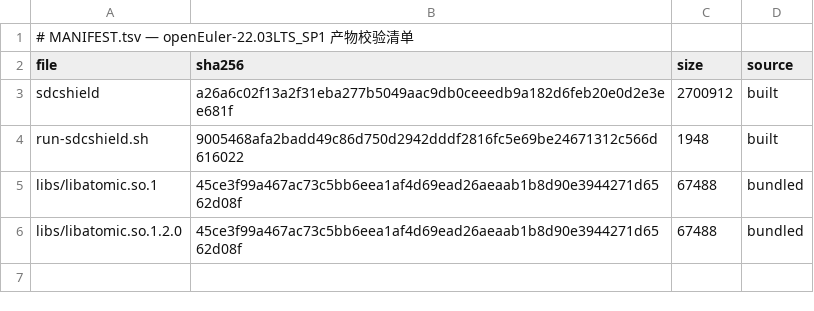
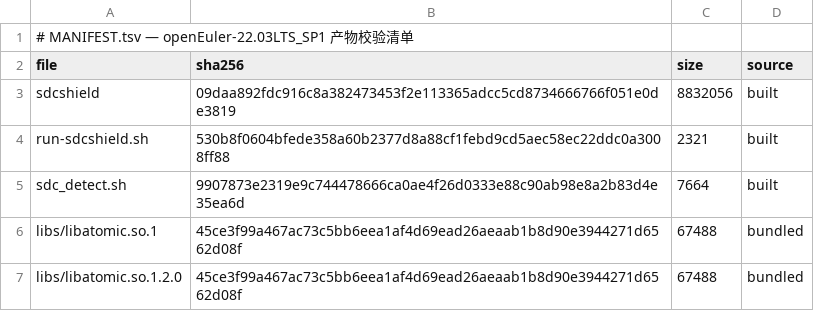
Before and after one commit to wangxumarshall/sdcshield-rpm-22.03, a TSV file: openEuler-22.03LTS_SP1/built/MANIFEST.tsv, drawn as a sheet.

```diff
--- a/openEuler-22.03LTS_SP1/built/MANIFEST.tsv
+++ b/openEuler-22.03LTS_SP1/built/MANIFEST.tsv
@@ -2,4 +2,5 @@
 file	sha256	size	source
-sdcshield	a26a6c02f13a2f31eba277b5049aac9db0ceeedb9a182d6feb20e0d2e3ee681f	2700912	built
-run-sdcshield.sh	9005468afa2badd49c86d750d2942dddf2816fc5e69be24671312c566d616022	1948	built
+sdcshield	09daa892fdc916c8a382473453f2e113365adcc5cd8734666766f051e0de3819	8832056	built
+run-sdcshield.sh	530b8f0604bfede358a60b2377d8a88cf1febd9cd5aec58ec22ddc0a3008ff88	2321	built
+sdc_detect.sh	9907873e2319e9c744478666ca0ae4f26d0333e88c90ab98e8a2b83d4e35ea6d	7664	built
 libs/libatomic.so.1	45ce3f99a467ac73c5bb6eea1af4d69ead26aeaab1b8d90e3944271d6562d08f	67488	bundled
```
Also changed, not shown: openEuler-22.03LTS/built/MANIFEST.tsv, openEuler-22.03LTS_SP2/built/MANIFEST.tsv, 27 other files.
